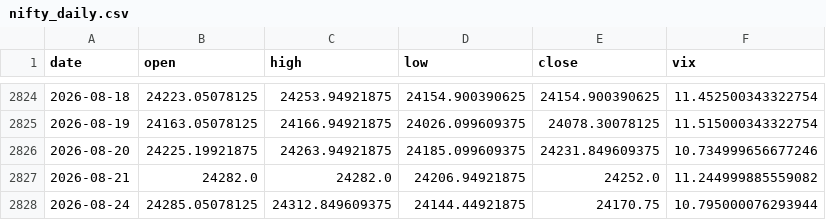
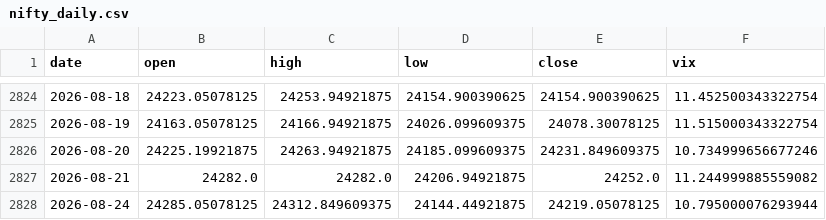
Before and after one commit to rsnerella/JUDAH-Nifty-Oracle, a CSV file: data/nifty_daily.csv, drawn as a sheet; only a part is shown, gaps mark what is left out.

```diff
--- a/data/nifty_daily.csv
+++ b/data/nifty_daily.csv
@@ -2827,2 +2827,2 @@ date,open,high,low,close,vix
 2026-08-21,24282.0,24282.0,24206.94921875,24252.0,11.244999885559082
-2026-08-24,24285.05078125,24312.849609375,24144.44921875,24170.75,10.795000076293944
+2026-08-24,24285.05078125,24312.849609375,24144.44921875,24219.05078125,10.795000076293944
```
Also changed, not shown: 2 other files.
